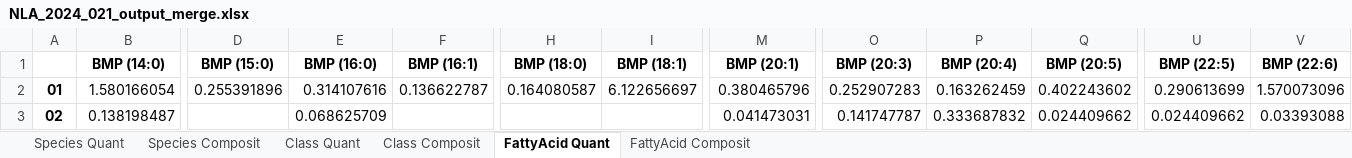
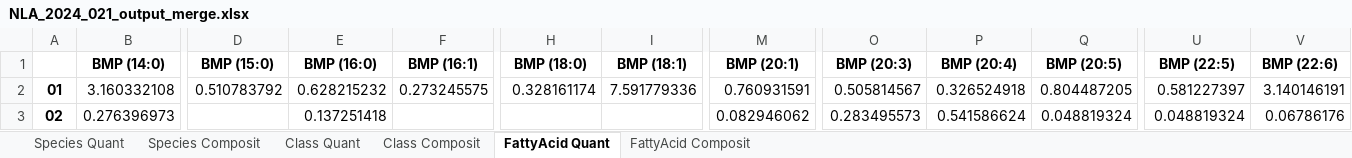
Before and after one commit to CPM-Metabolomics-Lipidomics/soda-light, an Excel workbook: data/Database/NLA_2024_021/NLA_2024_021_output_merge.xlsx, sheet FattyAcid Quant, drawn as a sheet; only a part is shown, gaps mark what is left out; values as stored, in another font and other column widths than the file's, no borders; 2 other sheets too large or unreadable and not compared; the diff covers the shown part only; the diff names each change by its address in the sheet, - before the commit and + after, or states it on an @@ line.

```diff
--- a/data/Database/NLA_2024_021/NLA_2024_021_output_merge.xlsx (sheet FattyAcid Quant)
+++ b/data/Database/NLA_2024_021/NLA_2024_021_output_merge.xlsx (sheet FattyAcid Quant)
-B2 (BMP (14:0)): 1.580166054
+B2 (BMP (14:0)): 3.160332108
-D2 (BMP (15:0)): 0.255391896
+D2 (BMP (15:0)): 0.510783792
-E2 (BMP (16:0)): 0.314107616
+E2 (BMP (16:0)): 0.628215232
-F2 (BMP (16:1)): 0.136622787
+F2 (BMP (16:1)): 0.273245575
-H2 (BMP (18:0)): 0.164080587
+H2 (BMP (18:0)): 0.328161174
-I2 (BMP (18:1)): 6.122656697
+I2 (BMP (18:1)): 7.591779336
-M2 (BMP (20:1)): 0.380465796
+M2 (BMP (20:1)): 0.760931591
-O2 (BMP (20:3)): 0.252907283
+O2 (BMP (20:3)): 0.505814567
-P2 (BMP (20:4)): 0.163262459
+P2 (BMP (20:4)): 0.326524918
-Q2 (BMP (20:5)): 0.402243602
+Q2 (BMP (20:5)): 0.804487205
-U2 (BMP (22:5)): 0.290613699
+U2 (BMP (22:5)): 0.581227397
-V2 (BMP (22:6)): 1.570073096
+V2 (BMP (22:6)): 3.140146191
-B3 (BMP (14:0)): 0.138198487
+B3 (BMP (14:0)): 0.276396973
-E3 (BMP (16:0)): 0.068625709
+E3 (BMP (16:0)): 0.137251418
-M3 (BMP (20:1)): 0.041473031
+M3 (BMP (20:1)): 0.082946062
-O3 (BMP (20:3)): 0.141747787
+O3 (BMP (20:3)): 0.283495573
-P3 (BMP (20:4)): 0.333687832
+P3 (BMP (20:4)): 0.541586624
-Q3 (BMP (20:5)): 0.024409662
+Q3 (BMP (20:5)): 0.048819324
-U3 (BMP (22:5)): 0.024409662
+U3 (BMP (22:5)): 0.048819324
-V3 (BMP (22:6)): 0.03393088
+V3 (BMP (22:6)): 0.06786176
```
Also changed, not shown: 407 edited cells elsewhere in this sheet, sheet Class Composit, sheet FattyAcid Composit, sheet Class Quant.
